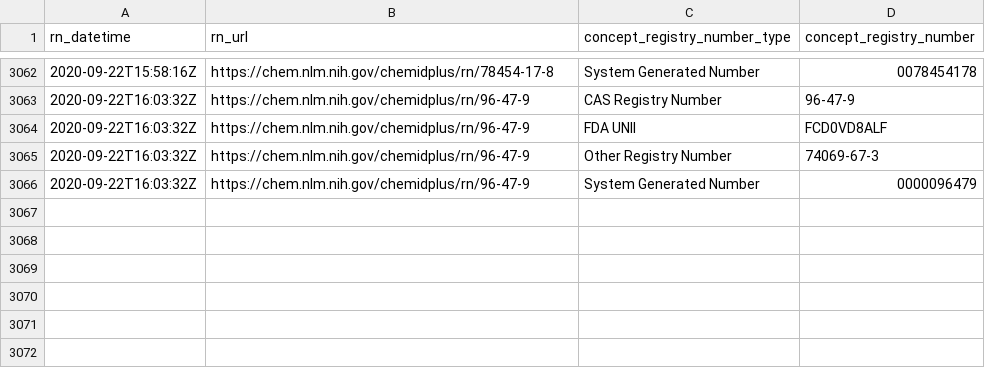
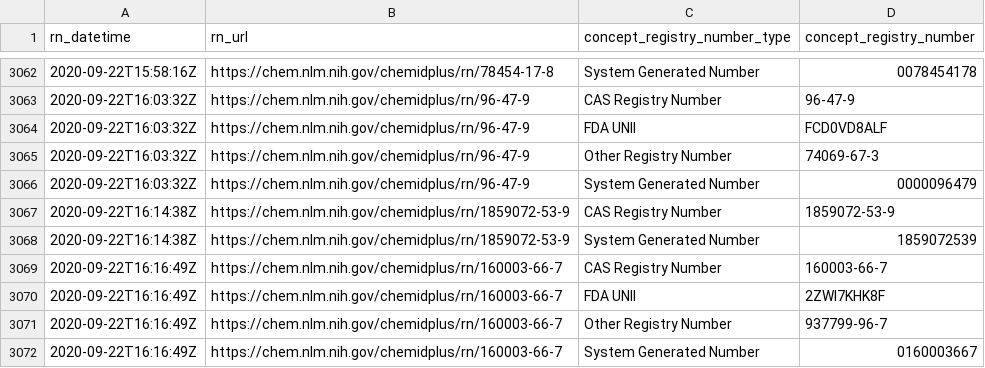
Before and after one commit to meerapatelmd/chemidplusSearchData, a CSV file: data-raw/REGISTRY_NUMBERS.csv, drawn as a sheet; only a part is shown, gaps mark what is left out; the diff names each change by its address in the sheet, - before the commit and + after, or states it on an @@ line.

```diff
--- a/data-raw/REGISTRY_NUMBERS.csv
+++ b/data-raw/REGISTRY_NUMBERS.csv
+row 3067: 2020-09-22T16:14:38Z | https://chem.nlm.nih.gov/chemidplus/rn/1859072-53-9 | CAS Registry Number | 1859072-53-9
+row 3068: 2020-09-22T16:14:38Z | https://chem.nlm.nih.gov/chemidplus/rn/1859072-53-9 | System Generated Number | 1859072539
+row 3069: 2020-09-22T16:16:49Z | https://chem.nlm.nih.gov/chemidplus/rn/160003-66-7 | CAS Registry Number | 160003-66-7
+row 3070: 2020-09-22T16:16:49Z | https://chem.nlm.nih.gov/chemidplus/rn/160003-66-7 | FDA UNII | 2ZWI7KHK8F
+row 3071: 2020-09-22T16:16:49Z | https://chem.nlm.nih.gov/chemidplus/rn/160003-66-7 | Other Registry Number | 937799-96-7
+row 3072: 2020-09-22T16:16:49Z | https://chem.nlm.nih.gov/chemidplus/rn/160003-66-7 | System Generated Number | 0160003667
```
Also changed, not shown: data-raw/CLASSIFICATION.csv, data-raw/REGISTRY_NUMBER_LOG.csv, 17 other files.
